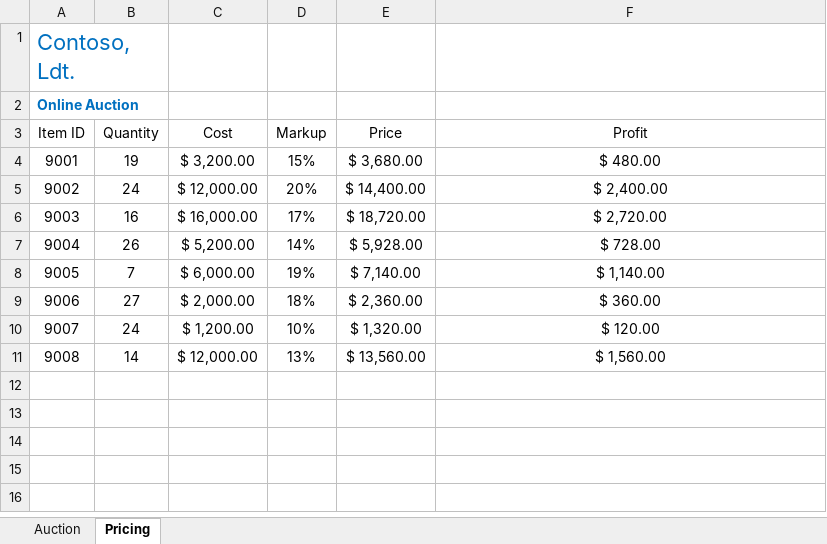
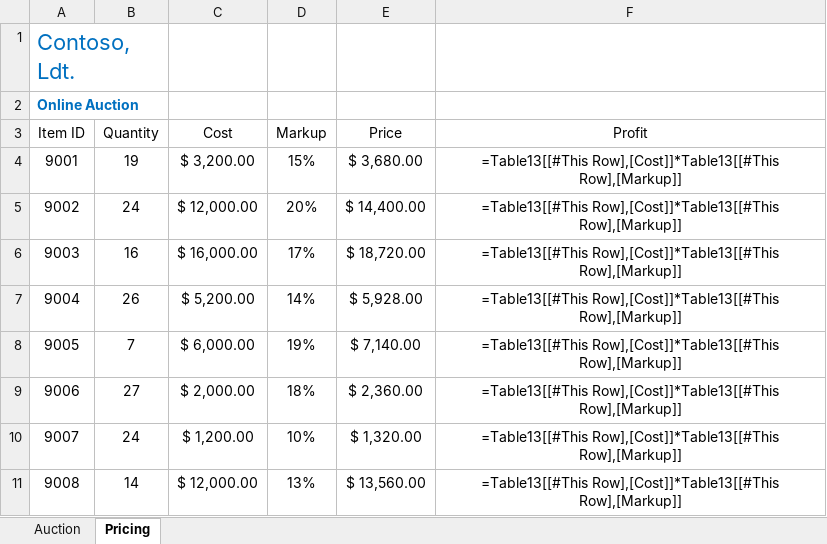
Before and after one commit to IPineda24/Simulador-Excel-MO211, an Excel workbook: public/projects/CERTIFICACION MO-211/Auction.xlsx, sheet Pricing, drawn as a sheet; values as stored, in another font and other column widths than the file's, no borders; formulas are shown in place of their values; table styles not drawn; the diff names each change by its address in the sheet, - before the commit and + after, or states it on an @@ line.

```diff
--- a/public/projects/CERTIFICACION MO-211/Auction.xlsx (sheet Pricing)
+++ b/public/projects/CERTIFICACION MO-211/Auction.xlsx (sheet Pricing)
-F4 (Profit): $ 480.00
+F4 (Profit): =Table13[[#This Row],[Cost]]*Table13[[#This Row],[Markup]]
-F5 (Profit): $ 2,400.00
+F5 (Profit): =Table13[[#This Row],[Cost]]*Table13[[#This Row],[Markup]]
-F6 (Profit): $ 2,720.00
+F6 (Profit): =Table13[[#This Row],[Cost]]*Table13[[#This Row],[Markup]]
-F7 (Profit): $ 728.00
+F7 (Profit): =Table13[[#This Row],[Cost]]*Table13[[#This Row],[Markup]]
-F8 (Profit): $ 1,140.00
+F8 (Profit): =Table13[[#This Row],[Cost]]*Table13[[#This Row],[Markup]]
-F9 (Profit): $ 360.00
+F9 (Profit): =Table13[[#This Row],[Cost]]*Table13[[#This Row],[Markup]]
-F10 (Profit): $ 120.00
+F10 (Profit): =Table13[[#This Row],[Cost]]*Table13[[#This Row],[Markup]]
-F11 (Profit): $ 1,560.00
+F11 (Profit): =Table13[[#This Row],[Cost]]*Table13[[#This Row],[Markup]]
```
Also changed, not shown: public/projects/CERTIFICACION MO-211/Adventure Works Cycles.xlsx, public/projects/CERTIFICACION MO-211/Cruise Bookings.xlsm, 3 other files.
